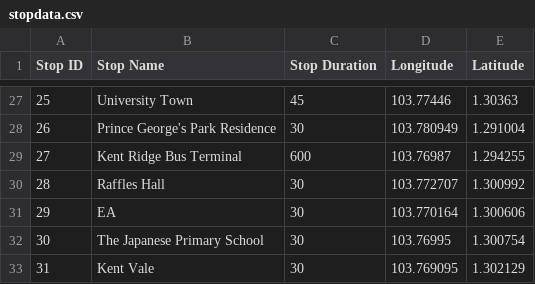
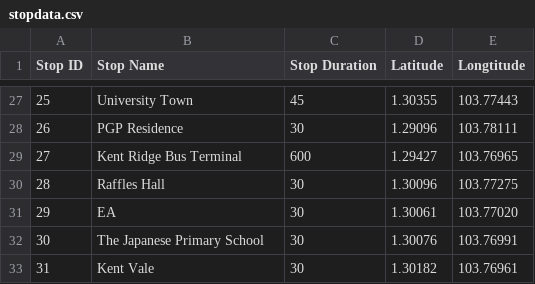
Before and after one commit to shuyang0/WhereTo, a CSV file: stopdata.csv, drawn as a sheet; only a part is shown, gaps mark what is left out; removed rows and columns are numbered as before the commit, all else as after; the diff covers the shown part only; the diff names each change by its address in the sheet, - before the commit and + after, or states it on an @@ line.

Commit message:
auto parsing of bus stop coordinates

```diff
--- a/stopdata.csv
+++ b/stopdata.csv
-column D (Longitude), rows 27-33: 103.77446 | 103.780949 | 103.76987 | 103.772707 | 103.770164 | 103.76995 | 103.769095
+column E (Longtitude), rows 27-33: 103.77443 | 103.78111 | 103.76965 | 103.77275 | 103.77020 | 103.76991 | 103.76961
-D27 (Latitude): 1.30363
+D27 (Latitude): 1.30355
-B28 (Stop Name): Prince George's Park Residence
+B28 (Stop Name): PGP Residence
-D28 (Latitude): 1.291004
+D28 (Latitude): 1.29096
-D29 (Latitude): 1.294255
+D29 (Latitude): 1.29427
-D30 (Latitude): 1.300992
+D30 (Latitude): 1.30096
-D31 (Latitude): 1.300606
+D31 (Latitude): 1.30061
-D32 (Latitude): 1.300754
+D32 (Latitude): 1.30076
-D33 (Latitude): 1.302129
+D33 (Latitude): 1.30182
```
Also changed, not shown: 30 edited cells elsewhere in this file, 7 other files.
